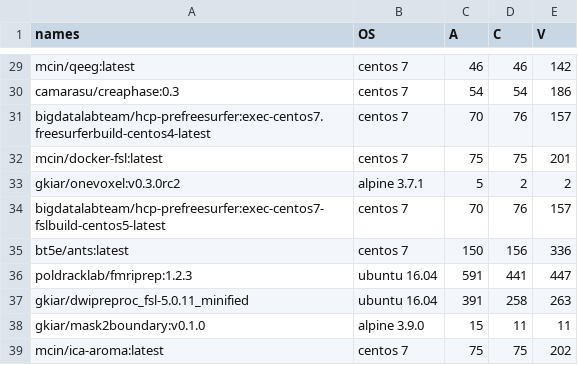
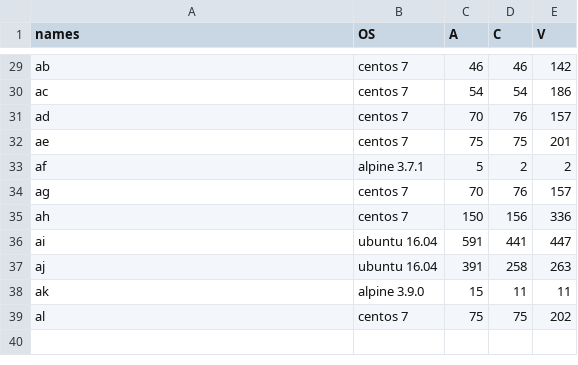
Before and after one commit to big-data-lab-team/container-vulnerabilities-paper, a CSV file: results.csv, drawn as a sheet; only a part is shown, gaps mark what is left out; the diff covers the shown part only; the diff names each change by its address in the sheet, - before the commit and + after, or states it on an @@ line.

```diff
--- a/results.csv
+++ b/results.csv
-A29 (names): mcin/qeeg:latest
+A29 (names): ab
-A30 (names): camarasu/creaphase:0.3
+A30 (names): ac
-A31 (names): bigdatalabteam/hcp-prefreesurfer:exec-centos7.freesurferbuild-centos4-latest
+A31 (names): ad
-A32 (names): mcin/docker-fsl:latest
+A32 (names): ae
-A33 (names): gkiar/onevoxel:v0.3.0rc2
+A33 (names): af
-A34 (names): bigdatalabteam/hcp-prefreesurfer:exec-centos7-fslbuild-centos5-latest
+A34 (names): ag
-A35 (names): bt5e/ants:latest
+A35 (names): ah
-A36 (names): poldracklab/fmriprep:1.2.3
+A36 (names): ai
-A37 (names): gkiar/dwipreproc_fsl-5.0.11_minified
+A37 (names): aj
-A38 (names): gkiar/mask2boundary:v0.1.0
+A38 (names): ak
-A39 (names): mcin/ica-aroma:latest
+A39 (names): al
```
Also changed, not shown: 27 edited cells elsewhere in this file, train.csv, 3 other files.
